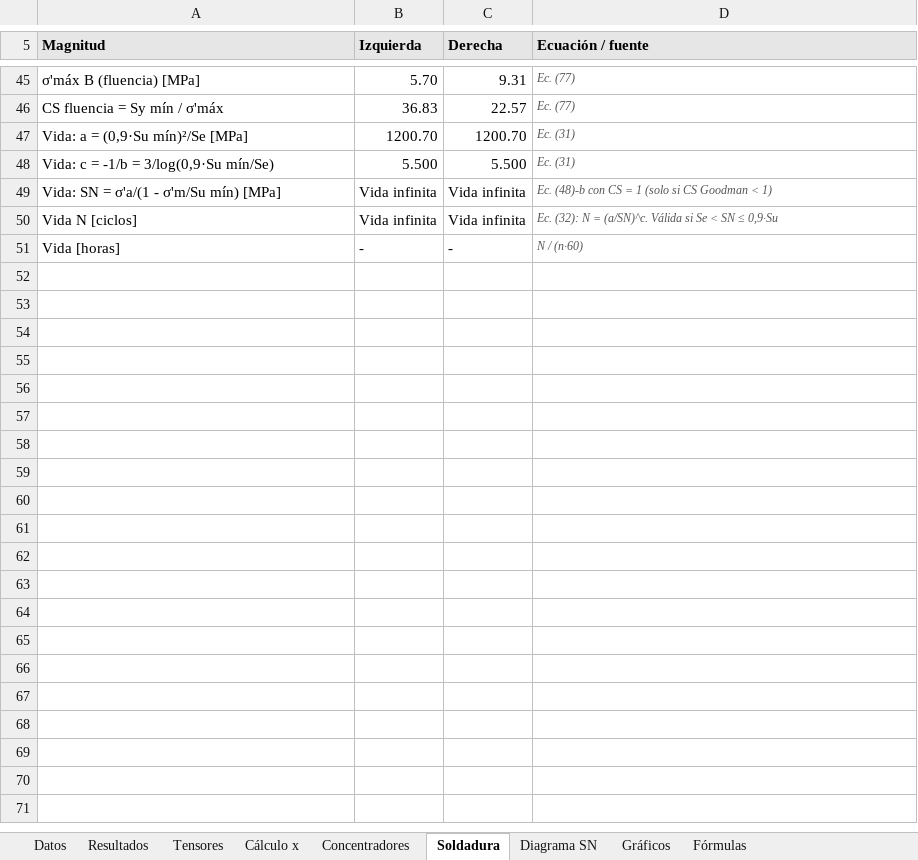
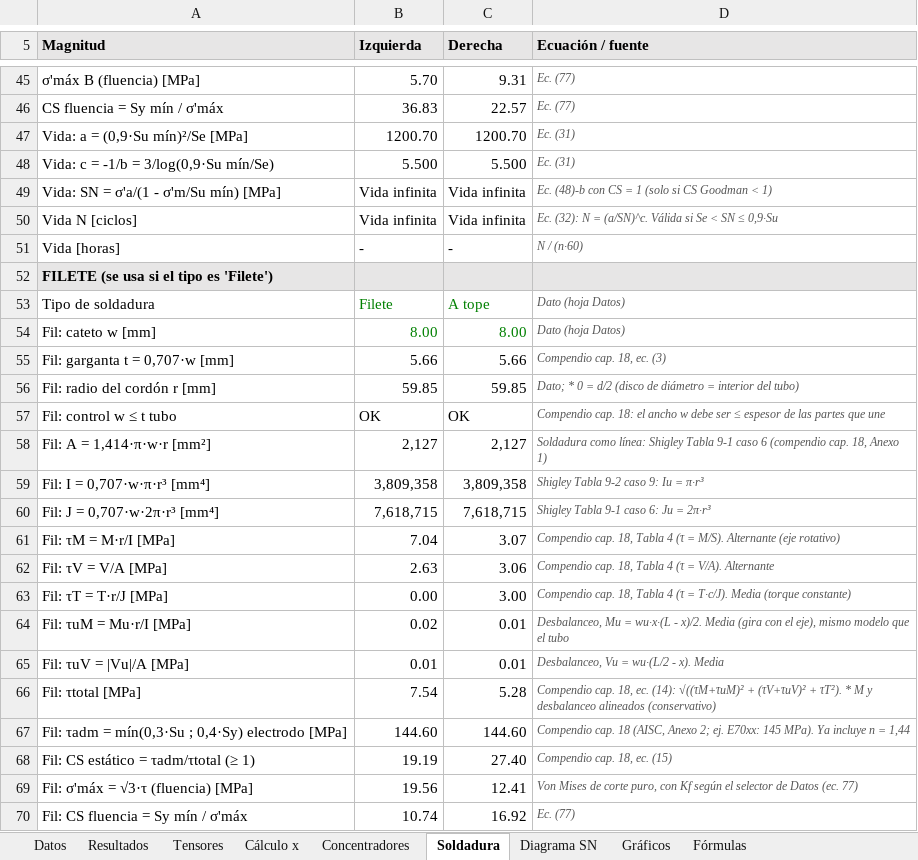
Before and after one commit to matiasacc/Rullo_PSV, an Excel workbook: planilla/Rullo_PSV_estatico_fatiga.xlsx, sheet Soldadura, drawn as a sheet; only a part is shown, gaps mark what is left out; values as stored, in another font and other column widths than the file's, no borders; the diff covers the shown part only; the diff names each change by its address in the sheet, - before the commit and + after, or states it on an @@ line.

```diff
--- a/planilla/Rullo_PSV_estatico_fatiga.xlsx (sheet Soldadura)
+++ b/planilla/Rullo_PSV_estatico_fatiga.xlsx (sheet Soldadura)
+row 52: FILETE (se usa si el tipo es 'Filete')
+row 53: Tipo de soldadura | Filete | A tope | Dato (hoja Datos)
+row 54: Fil: cateto w [mm] | 8.00 | 8.00 | Dato (hoja Datos)
+row 55: Fil: garganta t = 0,707·w [mm] | 5.66 | 5.66 | Compendio cap. 18, ec. (3)
+row 56: Fil: radio del cordón r [mm] | 59.85 | 59.85 | Dato; * 0 = d/2 (disco de diámetro = interior del tubo)
+row 57: Fil: control w ≤ t tubo | OK | OK | Compendio cap. 18: el ancho w debe ser ≤ espesor de las partes que une
+row 58: Fil: A = 1,414·π·w·r [mm²] | 2,127 | 2,127 | Soldadura como línea: Shigley Tabla 9-1 caso 6 (compendio cap. 18, Anexo 1)
+row 59: Fil: I = 0,707·w·π·r³ [mm⁴] | 3,809,358 | 3,809,358 | Shigley Tabla 9-2 caso 9: Iu = π·r³
+row 60: Fil: J = 0,707·w·2π·r³ [mm⁴] | 7,618,715 | 7,618,715 | Shigley Tabla 9-1 caso 6: Ju = 2π·r³
+row 61: Fil: τM = M·r/I [MPa] | 7.04 | 3.07 | Compendio cap. 18, Tabla 4 (τ = M/S). Alternante (eje rotativo)
+row 62: Fil: τV = V/A [MPa] | 2.63 | 3.06 | Compendio cap. 18, Tabla 4 (τ = V/A). Alternante
+row 63: Fil: τT = T·r/J [MPa] | 0.00 | 3.00 | Compendio cap. 18, Tabla 4 (τ = T·c/J). Media (torque constante)
+row 64: Fil: τuM = Mu·r/I [MPa] | 0.02 | 0.01 | Desbalanceo, Mu = wu·x·(L - x)/2. Media (gira con el eje), mismo modelo que el tubo
+row 65: Fil: τuV = |Vu|/A [MPa] | 0.01 | 0.01 | Desbalanceo, Vu = wu·(L/2 - x). Media
+row 66: Fil: τtotal [MPa] | 7.54 | 5.28 | Compendio cap. 18, ec. (14): √((τM+τuM)² + (τV+τuV)² + τT²). * M y desbalanceo alineados (conservativo)
+row 67: Fil: τadm = mín(0,3·Su ; 0,4·Sy) electrodo [MPa] | 144.60 | 144.60 | Compendio cap. 18 (AISC, Anexo 2; ej. E70xx: 145 MPa). Ya incluye n = 1,44
+row 68: Fil: CS estático = τadm/τtotal (≥ 1) | 19.19 | 27.40 | Compendio cap. 18, ec. (15)
+row 69: Fil: σ'máx = √3·τ (fluencia) [MPa] | 19.56 | 12.41 | Von Mises de corte puro, con Kf según el selector de Datos (ec. 77)
+row 70: Fil: CS fluencia = Sy mín / σ'máx | 10.74 | 16.92 | Ec. (77)
```
Also changed, not shown: 17 added rows and 3 edited cells elsewhere in this sheet, sheet Datos, sheet Fórmulas, sheet Resultados, formulas that keep their value, charts or pictures, 3 other files.
